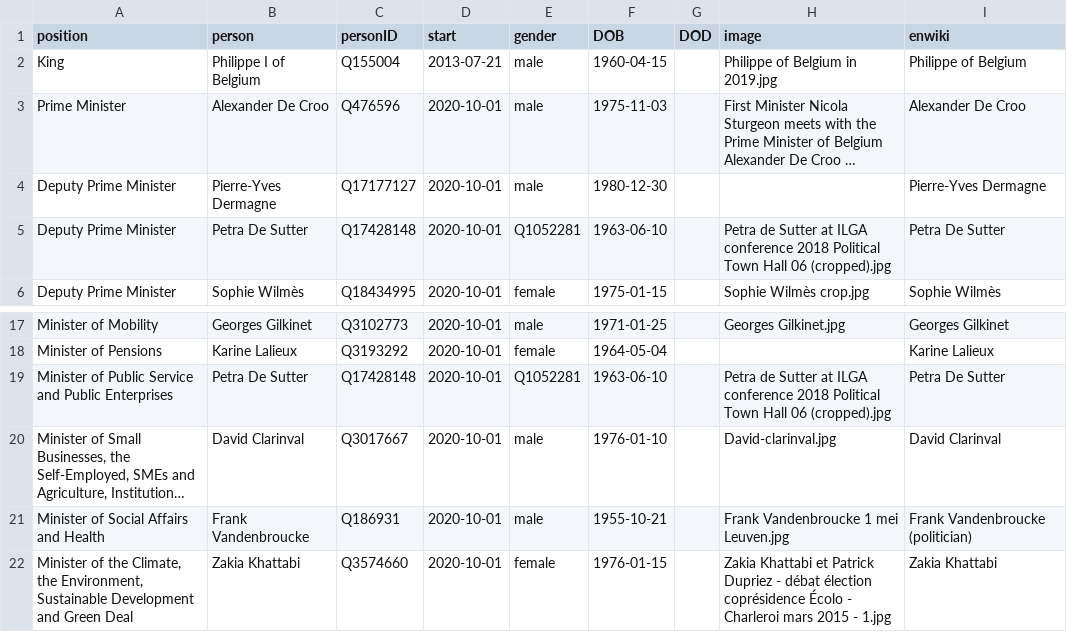
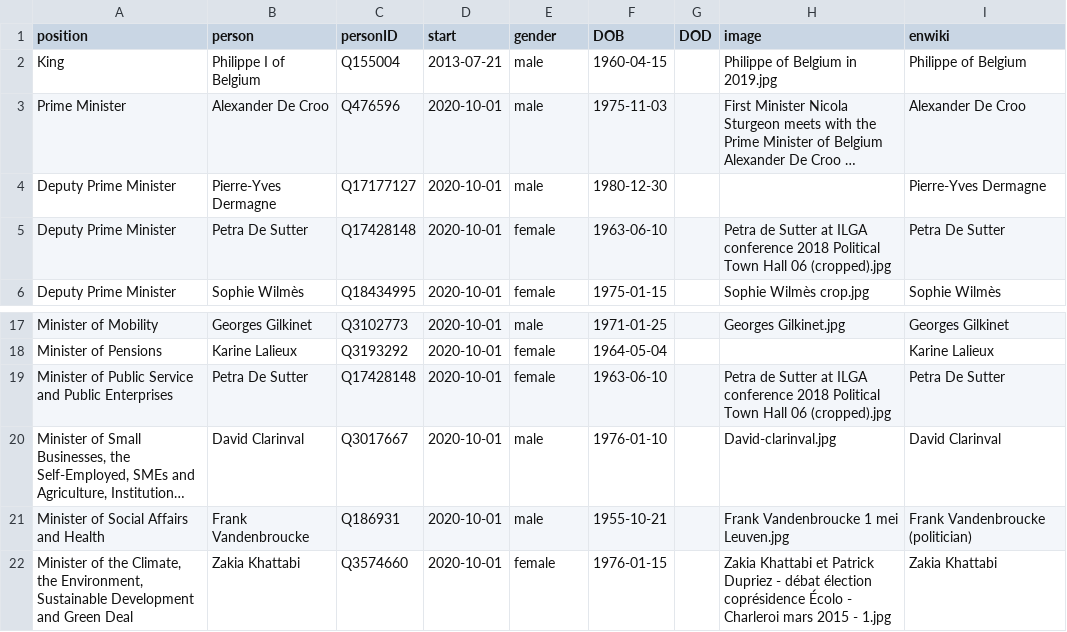
Before and after one commit to every-politician-scrapers/belgium-cabinet, a CSV file: html/current.csv, drawn as a sheet; only a part is shown, gaps mark what is left out; long unchanged cells end in …; the diff names each change by its address in the sheet, - before the commit and + after, or states it on an @@ line.

```diff
--- a/html/current.csv
+++ b/html/current.csv
-E5 (gender): Q1052281
+E5 (gender): female
-E19 (gender): Q1052281
+E19 (gender): female
```
Also changed, not shown: html/holders21.csv.
